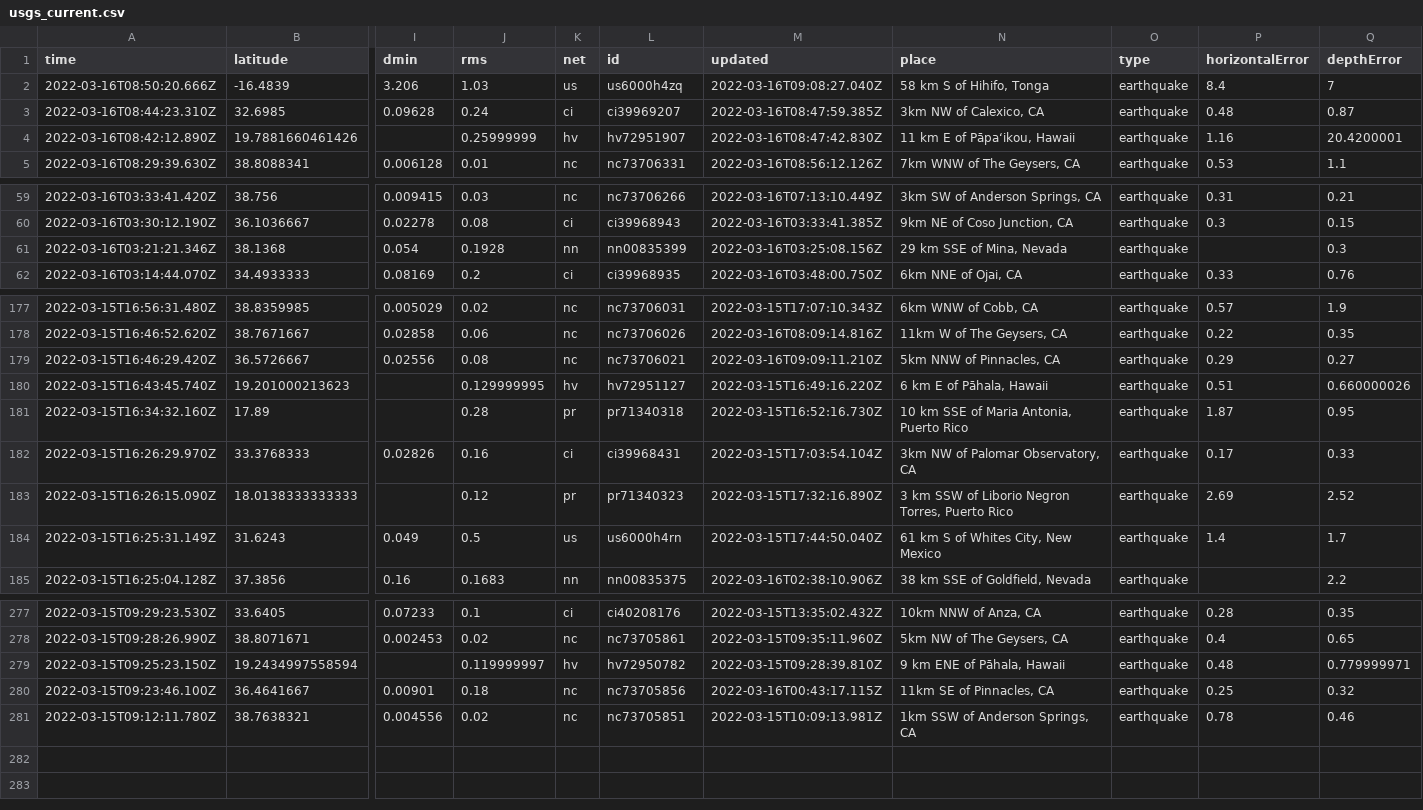
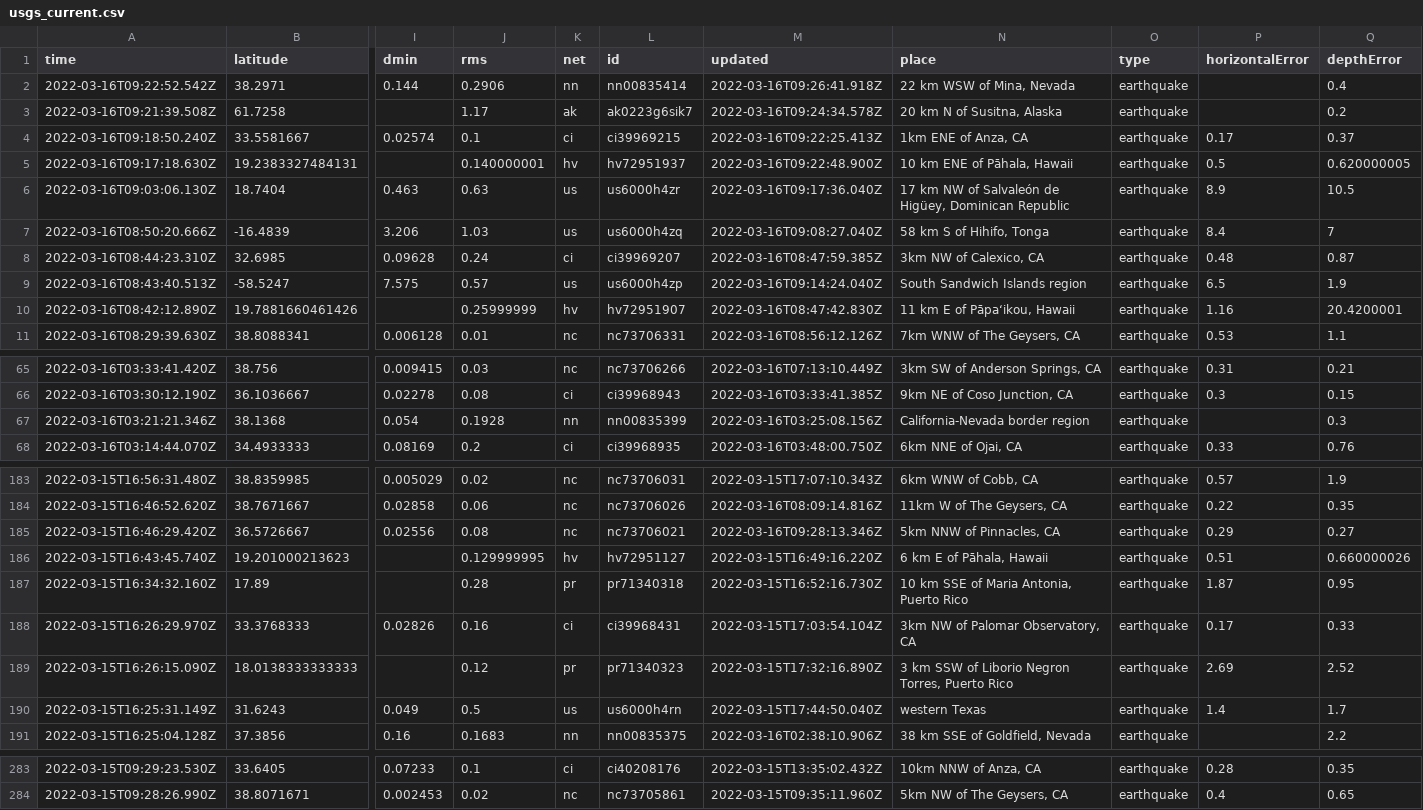
Before and after one commit to DevonMilley/dbk-calendar-actions, a CSV file: usgs_current.csv, drawn as a sheet; only a part is shown, gaps mark what is left out; removed rows and columns are numbered as before the commit, all else as after; rows hold the shown columns only; the diff covers the shown part only; the diff names each change by its address in the sheet, - before the commit and + after, or states it on an @@ line.

```diff
--- a/usgs_current.csv
+++ b/usgs_current.csv
+row 2: 2022-03-16T09:22:52.542Z | 38.2971 | 0.144 | 0.2906 | nn | nn00835414 | 2022-03-16T09:26:41.918Z | 22 km WSW of Mina, Nevada | earthquake |  | 0.4
+row 3: 2022-03-16T09:21:39.508Z | 61.7258 |  | 1.17 | ak | ak0223g6sik7 | 2022-03-16T09:24:34.578Z | 20 km N of Susitna, Alaska | earthquake |  | 0.2
+row 4: 2022-03-16T09:18:50.240Z | 33.5581667 | 0.02574 | 0.1 | ci | ci39969215 | 2022-03-16T09:22:25.413Z | 1km ENE of Anza, CA | earthquake | 0.17 | 0.37
+row 5: 2022-03-16T09:17:18.630Z | 19.2383327484131 |  | 0.140000001 | hv | hv72951937 | 2022-03-16T09:22:48.900Z | 10 km ENE of Pāhala, Hawaii | earthquake | 0.5 | 0.620000005
+row 6: 2022-03-16T09:03:06.130Z | 18.7404 | 0.463 | 0.63 | us | us6000h4zr | 2022-03-16T09:17:36.040Z | 17 km NW of Salvaleón de Higüey, Dominican Republic | earthquake | 8.9 | 10.5
+row 9: 2022-03-16T08:43:40.513Z | -58.5247 | 7.575 | 0.57 | us | us6000h4zp | 2022-03-16T09:14:24.040Z | South Sandwich Islands region | earthquake | 6.5 | 1.9
-N67 (place): 29 km SSE of Mina, Nevada
+N67 (place): California-Nevada border region
-M185 (updated): 2022-03-16T09:09:11.210Z
+M185 (updated): 2022-03-16T09:28:13.346Z
-N190 (place): 61 km S of Whites City, New Mexico
+N190 (place): western Texas
-row 279: 2022-03-15T09:25:23.150Z | 19.2434997558594 |  | 0.119999997 | hv | hv72950782 | 2022-03-15T09:28:39.810Z | 9 km ENE of Pāhala, Hawaii | earthquake | 0.48 | 0.779999971
-row 280: 2022-03-15T09:23:46.100Z | 36.4641667 | 0.00901 | 0.18 | nc | nc73705856 | 2022-03-16T00:43:17.115Z | 11km SE of Pinnacles, CA | earthquake | 0.25 | 0.32
-row 281: 2022-03-15T09:12:11.780Z | 38.7638321 | 0.004556 | 0.02 | nc | nc73705851 | 2022-03-15T10:09:13.981Z | 1km SSW of Anderson Springs, CA | earthquake | 0.78 | 0.46
```
Also changed, not shown: 8 edited cells elsewhere in this file.
